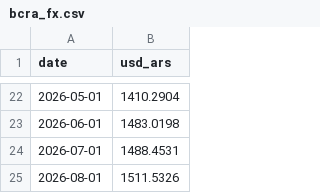
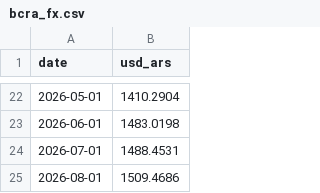
Before and after one commit to UlissePalmi/argentina_report, a CSV file: data/reserves/bcra_fx.csv, drawn as a sheet; only a part is shown, gaps mark what is left out.

```diff
--- a/data/reserves/bcra_fx.csv
+++ b/data/reserves/bcra_fx.csv
@@ -24,2 +24,2 @@ date,usd_ars
 2026-07-01,1488.4531
-2026-08-01,1511.5326
+2026-08-01,1509.4686
```
Also changed, not shown: data/external/ext_debt_by_sector_iip.csv, data/external/fx_parallel.csv, 4 other files.
